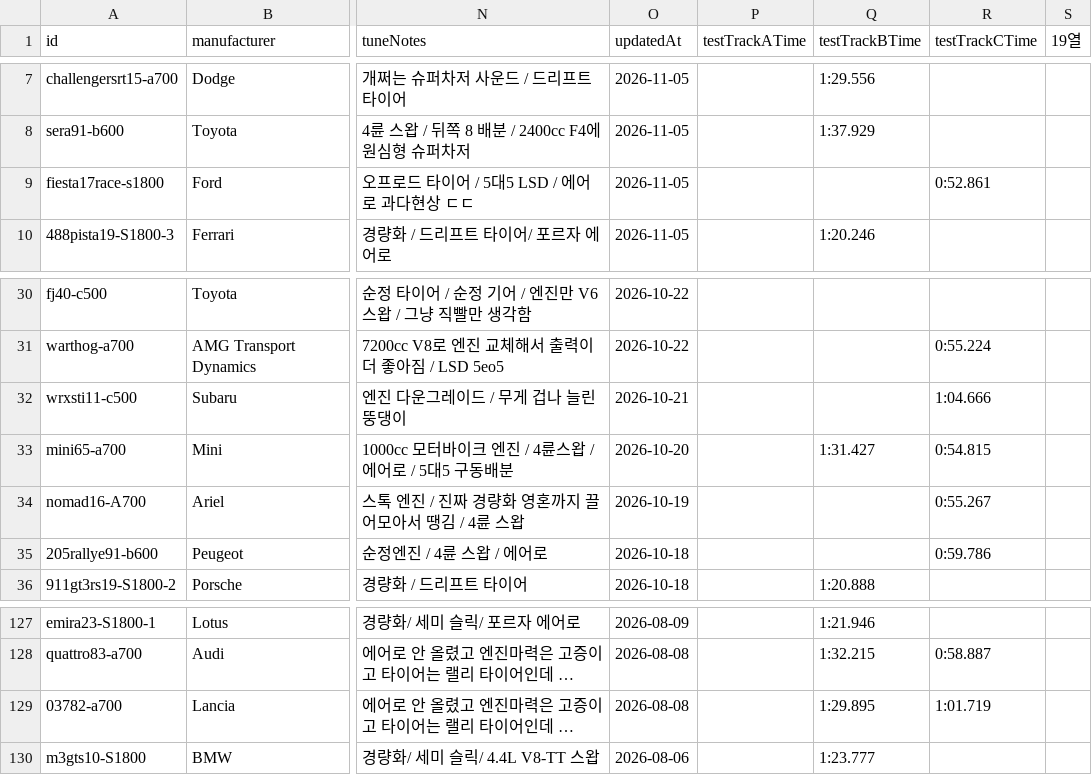
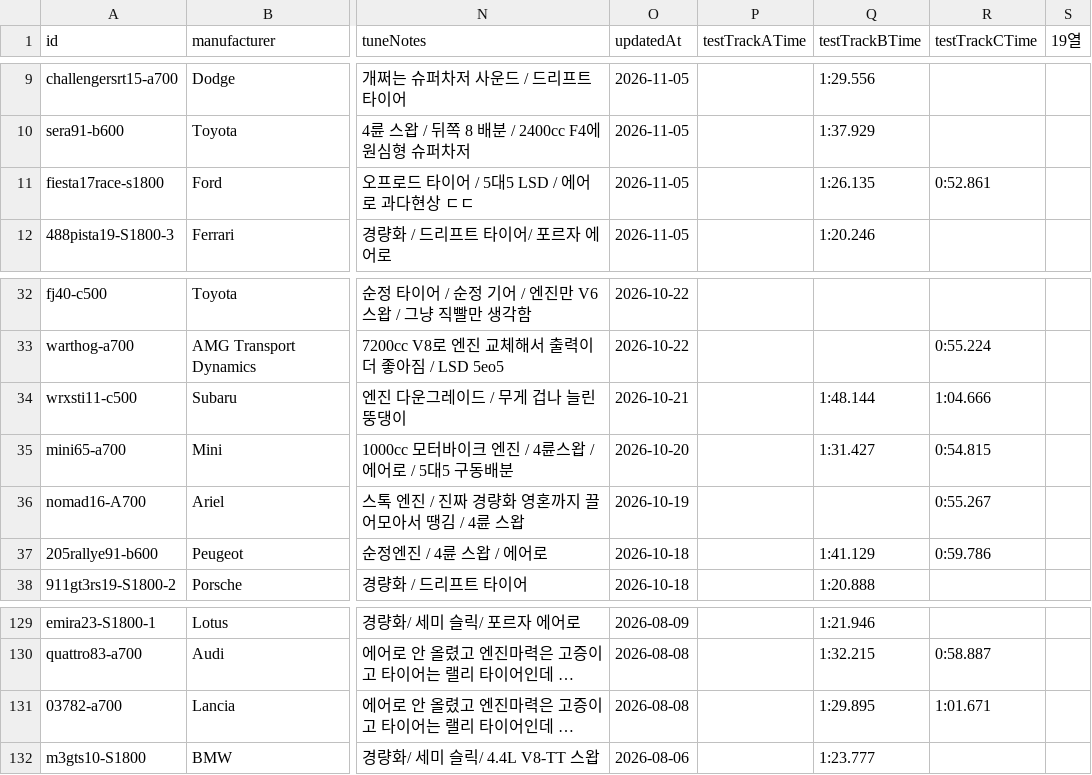
Before and after one commit to Lepe1210/forza6-tuning-archive-lepe, a CSV file: data/cars.csv, drawn as a sheet; only a part is shown, gaps mark what is left out; long unchanged cells end in …; addresses are those after the commit; the diff covers the shown part only; the diff names each change by its address in the sheet, - before the commit and + after, or states it on an @@ line.

```diff
--- a/data/cars.csv
+++ b/data/cars.csv
-Q11 (testTrackBTime): (empty)
+Q11 (testTrackBTime): 1:26.135
-Q34 (testTrackBTime): (empty)
+Q34 (testTrackBTime): 1:48.144
-Q37 (testTrackBTime): (empty)
+Q37 (testTrackBTime): 1:41.129
-R131 (testTrackCTime): 1:01.719
+R131 (testTrackCTime): 1:01.671
```
Also changed, not shown: 2 added rows, 1 removed row and 8 edited cells elsewhere in this file, 2 other files.
